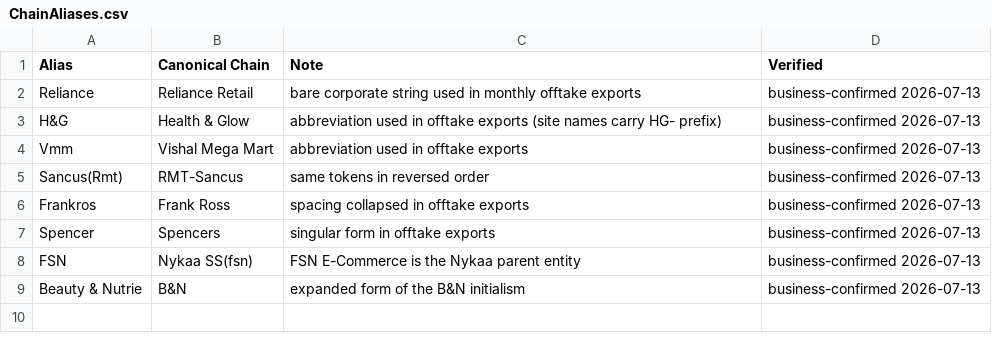
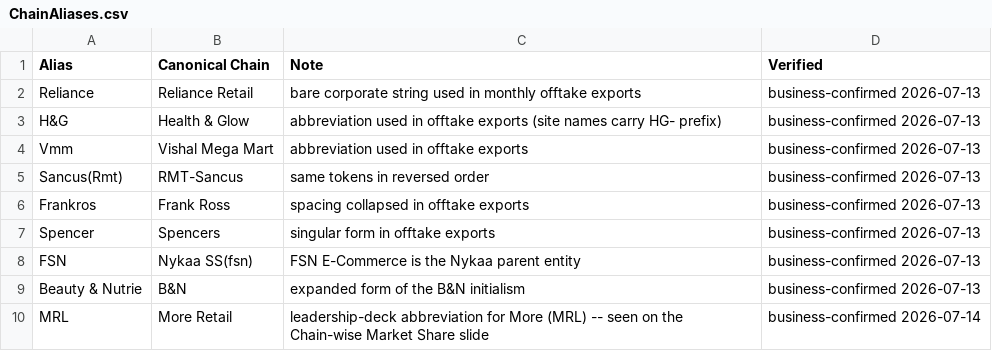
Before and after one commit to aswalsheshant-cell/mt-dashboard, a CSV file: PowerBI/SeedData/Masters/ChainAliases.csv, drawn as a sheet; the diff names each change by its address in the sheet, - before the commit and + after, or states it on an @@ line.

```diff
--- a/PowerBI/SeedData/Masters/ChainAliases.csv
+++ b/PowerBI/SeedData/Masters/ChainAliases.csv
+row 10: MRL | More Retail | leadership-deck abbreviation for More (MRL) -- seen on the Chain-wise Market Share slide | business-confirmed 2026-07-14
```
Also changed, not shown: 2 other files.
